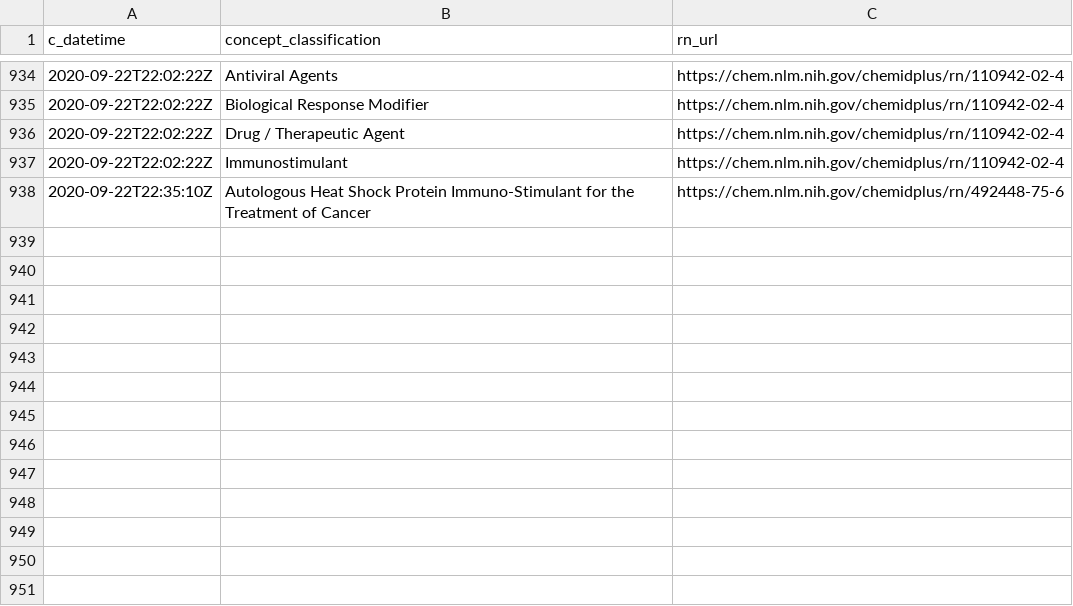
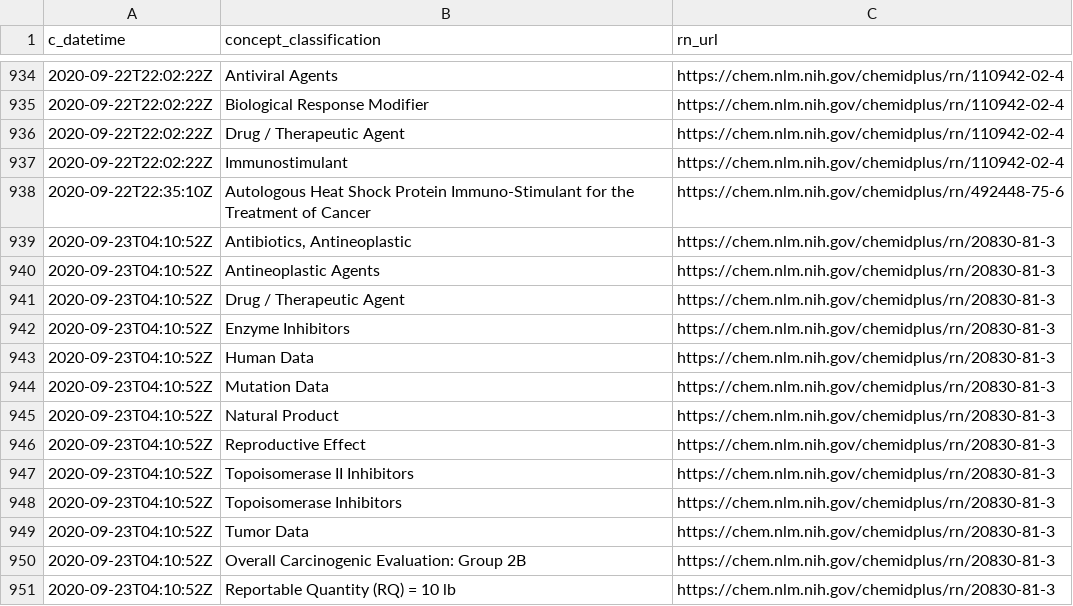
Before and after one commit to meerapatelmd/chemidplusSearchData, a CSV file: data-raw/CLASSIFICATION.csv, drawn as a sheet; only a part is shown, gaps mark what is left out.

Commit message:
automated data refresh

```diff
--- a/data-raw/CLASSIFICATION.csv
+++ b/data-raw/CLASSIFICATION.csv
@@ -938 +938,14 @@ c_datetime,concept_classification,rn_url
 2020-09-22T22:35:10Z,Autologous Heat Shock Protein Immuno-Stimulant for the Treatment of Cancer,https://chem.nlm.nih.gov/chemidplus/rn/492448-75-6
+2020-09-23T04:10:52Z,"Antibiotics, Antineoplastic",https://chem.nlm.nih.gov/chemidplus/rn/20830-81-3
+2020-09-23T04:10:52Z,Antineoplastic Agents,https://chem.nlm.nih.gov/chemidplus/rn/20830-81-3
+2020-09-23T04:10:52Z,Drug / Therapeutic Agent,https://chem.nlm.nih.gov/chemidplus/rn/20830-81-3
+2020-09-23T04:10:52Z,Enzyme Inhibitors,https://chem.nlm.nih.gov/chemidplus/rn/20830-81-3
+2020-09-23T04:10:52Z,Human Data,https://chem.nlm.nih.gov/chemidplus/rn/20830-81-3
+2020-09-23T04:10:52Z,Mutation Data,https://chem.nlm.nih.gov/chemidplus/rn/20830-81-3
+2020-09-23T04:10:52Z,Natural Product,https://chem.nlm.nih.gov/chemidplus/rn/20830-81-3
+2020-09-23T04:10:52Z,Reproductive Effect,https://chem.nlm.nih.gov/chemidplus/rn/20830-81-3
+2020-09-23T04:10:52Z,Topoisomerase II Inhibitors,https://chem.nlm.nih.gov/chemidplus/rn/20830-81-3
+2020-09-23T04:10:52Z,Topoisomerase Inhibitors,https://chem.nlm.nih.gov/chemidplus/rn/20830-81-3
+2020-09-23T04:10:52Z,Tumor Data,https://chem.nlm.nih.gov/chemidplus/rn/20830-81-3
+2020-09-23T04:10:52Z,Overall Carcinogenic Evaluation: Group 2B,https://chem.nlm.nih.gov/chemidplus/rn/20830-81-3
+2020-09-23T04:10:52Z,Reportable Quantity (RQ) = 10 lb,https://chem.nlm.nih.gov/chemidplus/rn/20830-81-3
```
Also changed, not shown: data-raw/REGISTRY_NUMBERS.csv, 15 other files.
